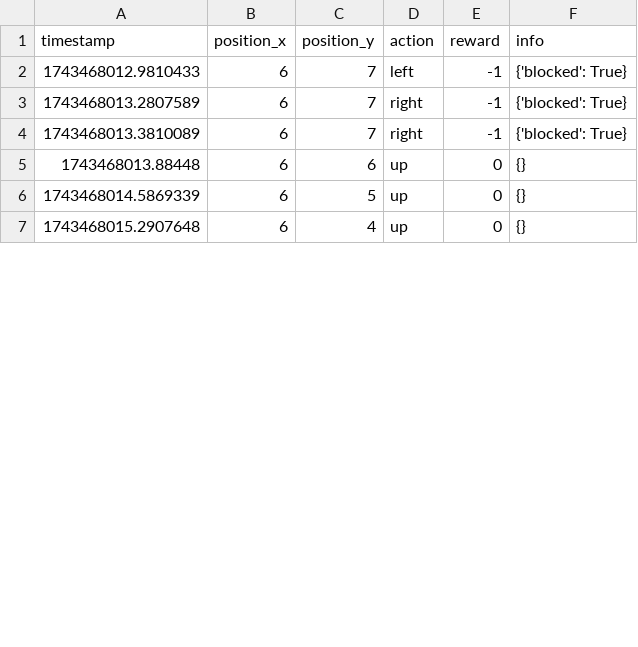
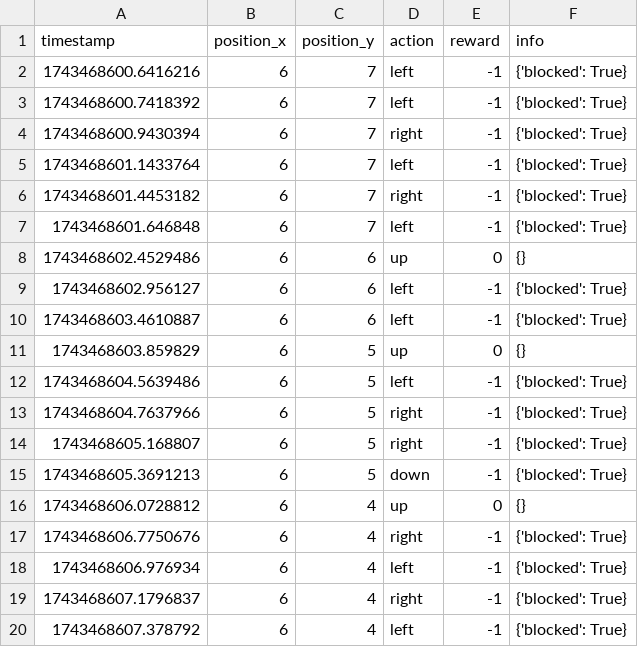
Before and after one commit to DKMaCS/HELP, a CSV file: game_log.csv, drawn as a sheet; only a part is shown; the diff covers the shown part only.

```diff
--- a/game_log.csv
+++ b/game_log.csv
@@ -1,7 +1,20 @@
 timestamp,position_x,position_y,action,reward,info
-1743468012.9810433,6,7,left,-1,{'blocked': True}
-1743468013.2807589,6,7,right,-1,{'blocked': True}
-1743468013.3810089,6,7,right,-1,{'blocked': True}
-1743468013.88448,6,6,up,0,{}
-1743468014.5869339,6,5,up,0,{}
-1743468015.2907648,6,4,up,0,{}
+1743468600.6416216,6,7,left,-1,{'blocked': True}
+1743468600.7418392,6,7,left,-1,{'blocked': True}
+1743468600.9430394,6,7,right,-1,{'blocked': True}
+1743468601.1433764,6,7,left,-1,{'blocked': True}
+1743468601.4453182,6,7,right,-1,{'blocked': True}
+1743468601.646848,6,7,left,-1,{'blocked': True}
+1743468602.4529486,6,6,up,0,{}
+1743468602.956127,6,6,left,-1,{'blocked': True}
+1743468603.4610887,6,6,left,-1,{'blocked': True}
+1743468603.859829,6,5,up,0,{}
+1743468604.5639486,6,5,left,-1,{'blocked': True}
+1743468604.7637966,6,5,right,-1,{'blocked': True}
+1743468605.168807,6,5,right,-1,{'blocked': True}
+1743468605.3691213,6,5,down,-1,{'blocked': True}
+1743468606.0728812,6,4,up,0,{}
+1743468606.7750676,6,4,right,-1,{'blocked': True}
+1743468606.976934,6,4,left,-1,{'blocked': True}
+1743468607.1796837,6,4,right,-1,{'blocked': True}
+1743468607.378792,6,4,left,-1,{'blocked': True}
```
Also changed, not shown: 7 added rows and 10 edited cells elsewhere in this file, 2 other files.
